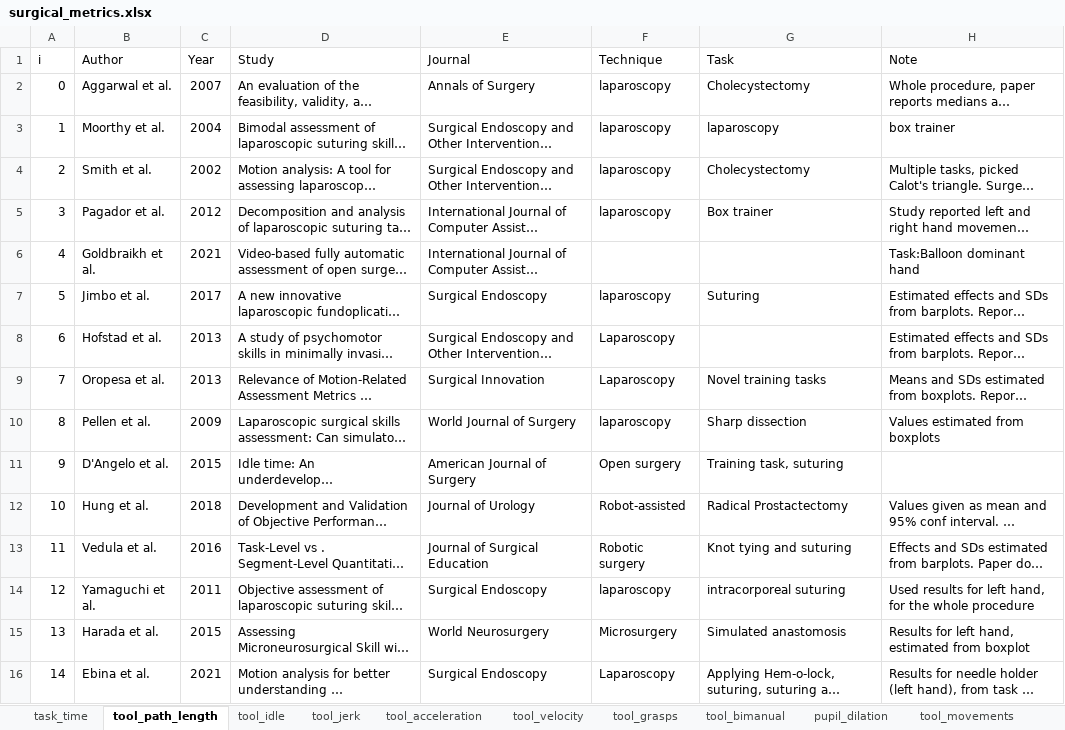
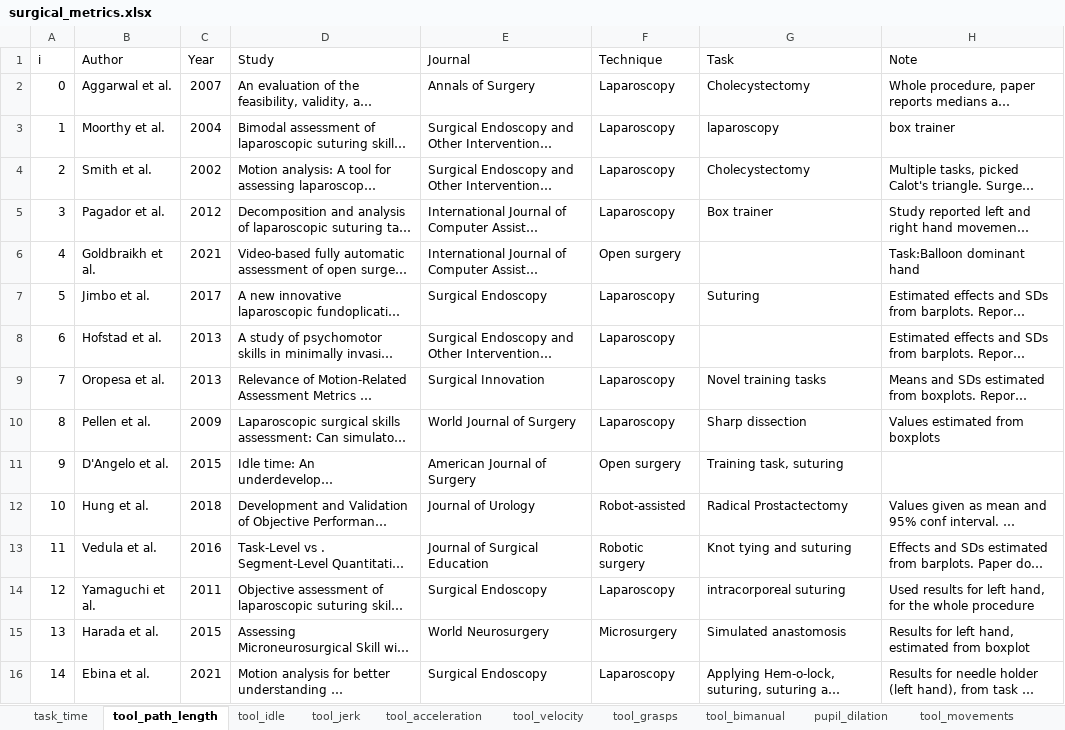
Before and after one commit to jpkos/surg-meta, an Excel workbook: data/surgical_metrics.xlsx, sheet tool_path_length, drawn as a sheet; only a part is shown; long unchanged cells end in …; values as stored, in another font and other column widths than the file's, no borders; the diff names each change by its address in the sheet, - before the commit and + after, or states it on an @@ line.

```diff
--- a/data/surgical_metrics.xlsx (sheet tool_path_length)
+++ b/data/surgical_metrics.xlsx (sheet tool_path_length)
-F2:F5 (Technique): laparoscopy
+F2:F5 (Technique): Laparoscopy
-F6 (Technique): (empty)
+F6 (Technique): Open surgery
-F7 (Technique): laparoscopy
+F7 (Technique): Laparoscopy
-F10 (Technique): laparoscopy
+F10 (Technique): Laparoscopy
-F14 (Technique): laparoscopy
+F14 (Technique): Laparoscopy
```
Also changed, not shown: sheet task_time, sheet tool_movements, sheet tool_bimanual, sheet tool_velocity, 3 other files.
